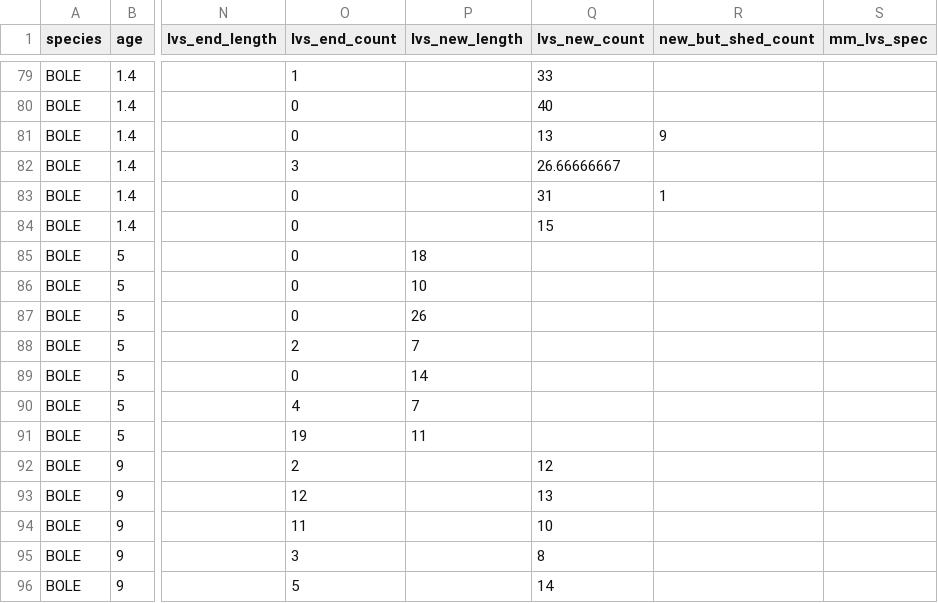
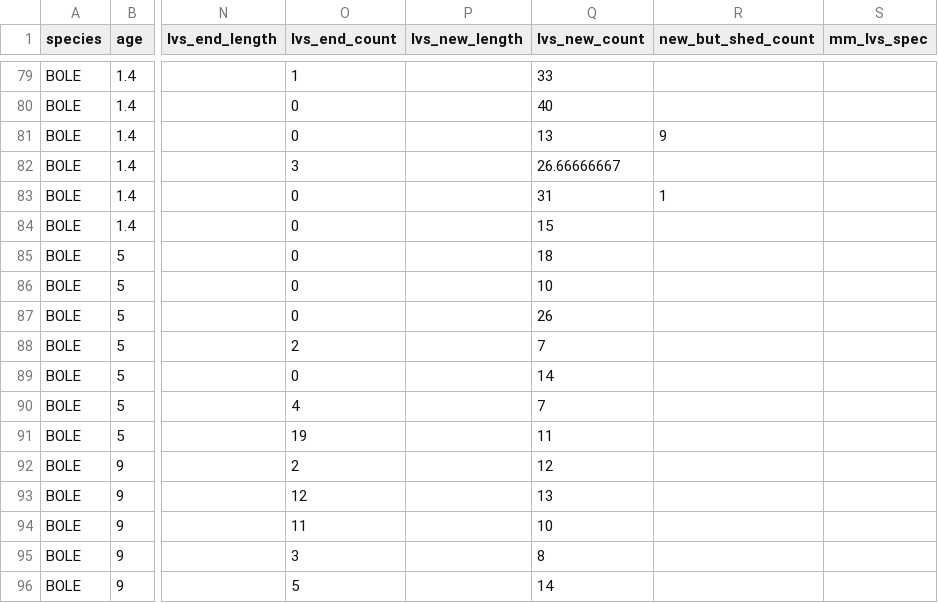
Before and after one commit to dfalster/Reproductive_Allocation_Kuringgai, a CSV file: data/leaderGrowthLL.csv, drawn as a sheet; only a part is shown, gaps mark what is left out; the diff names each change by its address in the sheet, - before the commit and + after, or states it on an @@ line.

```diff
--- a/data/leaderGrowthLL.csv
+++ b/data/leaderGrowthLL.csv
-P85 (lvs_new_length): 18
+P85 (lvs_new_length): (empty)
-Q85 (lvs_new_count): (empty)
+Q85 (lvs_new_count): 18
-P86 (lvs_new_length): 10
+P86 (lvs_new_length): (empty)
-Q86 (lvs_new_count): (empty)
+Q86 (lvs_new_count): 10
-P87 (lvs_new_length): 26
+P87 (lvs_new_length): (empty)
-Q87 (lvs_new_count): (empty)
+Q87 (lvs_new_count): 26
-P88 (lvs_new_length): 7
+P88 (lvs_new_length): (empty)
-Q88 (lvs_new_count): (empty)
+Q88 (lvs_new_count): 7
-P89 (lvs_new_length): 14
+P89 (lvs_new_length): (empty)
-Q89 (lvs_new_count): (empty)
+Q89 (lvs_new_count): 14
-P90 (lvs_new_length): 7
+P90 (lvs_new_length): (empty)
-Q90 (lvs_new_count): (empty)
+Q90 (lvs_new_count): 7
-P91 (lvs_new_length): 11
+P91 (lvs_new_length): (empty)
-Q91 (lvs_new_count): (empty)
+Q91 (lvs_new_count): 11
```
Also changed, not shown: data/LMA.csv, 1 other file.
